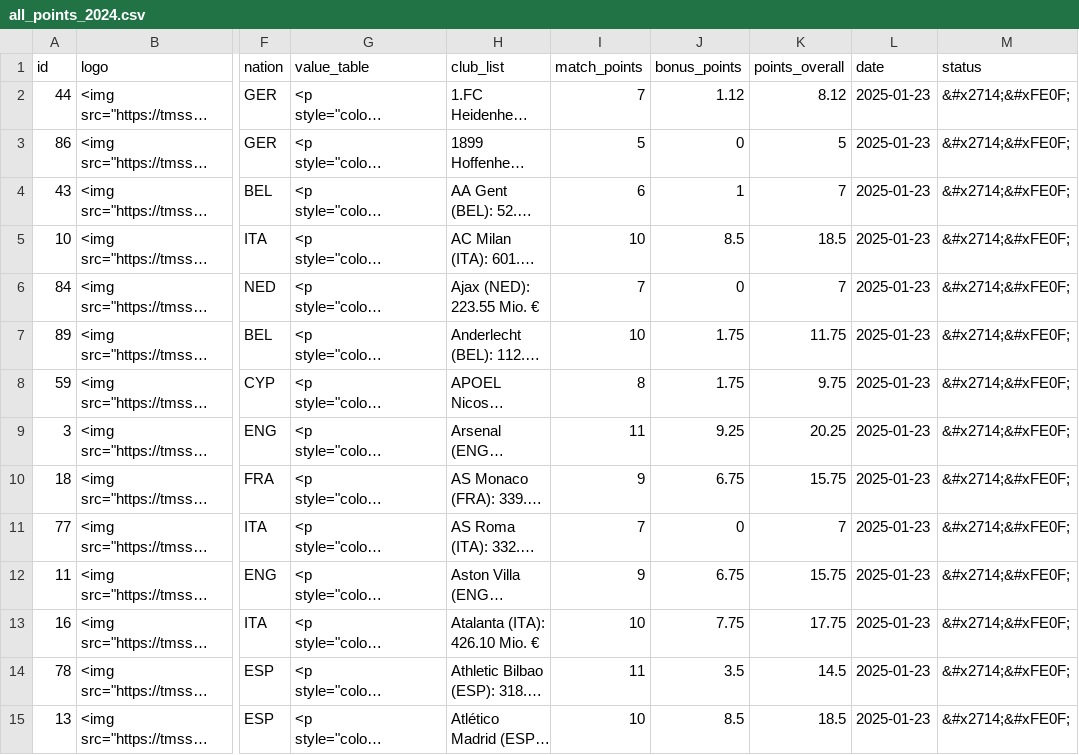
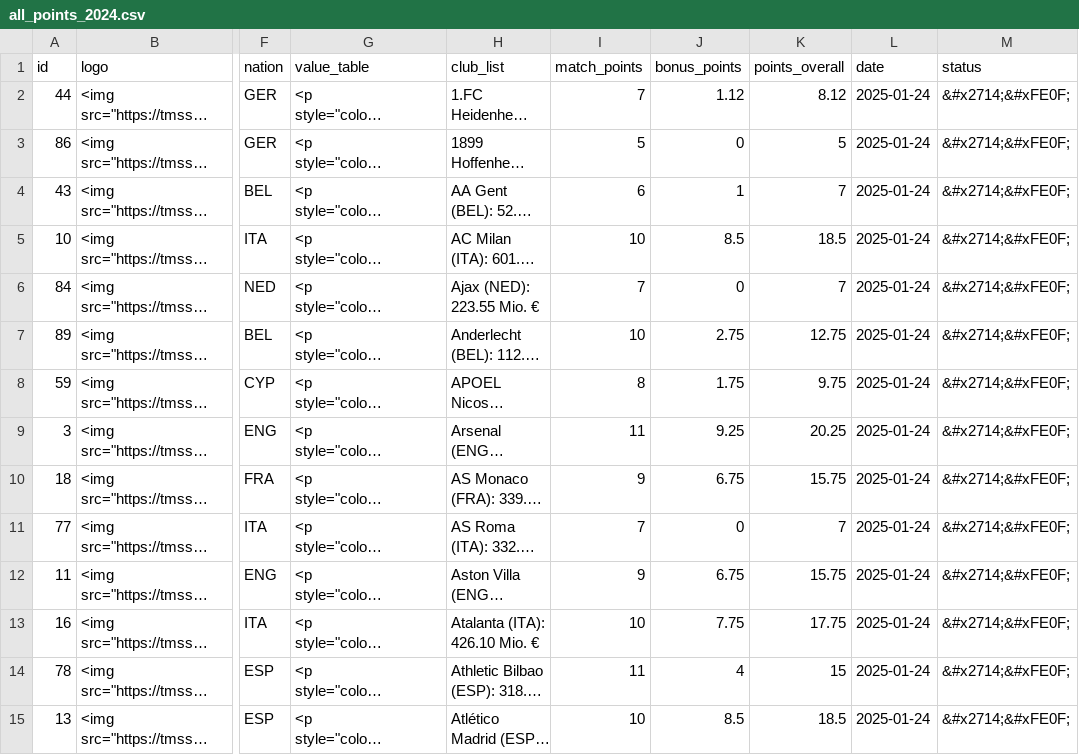
Before and after one commit to swissfootdata/UEFA_Rankings, a CSV file: Output/all_points_2024.csv, drawn as a sheet; only a part is shown, gaps mark what is left out; long unchanged cells end in …; the diff covers the shown part only; the diff names each change by its address in the sheet, - before the commit and + after, or states it on an @@ line.

```diff
--- a/Output/all_points_2024.csv
+++ b/Output/all_points_2024.csv
-L2:L15 (date): 2025-01-23
+L2:L15 (date): 2025-01-24
-J7 (bonus_points): 1.75
+J7 (bonus_points): 2.75
-K7 (points_overall): 11.75
+K7 (points_overall): 12.75
-J14 (bonus_points): 3.5
+J14 (bonus_points): 4
-K14 (points_overall): 14.5
+K14 (points_overall): 15
```
Also changed, not shown: 143 edited cells elsewhere in this file, Output/club_owner_data_2024.csv, Output/efficiency_clubs_2024.csv, 4 other files.
